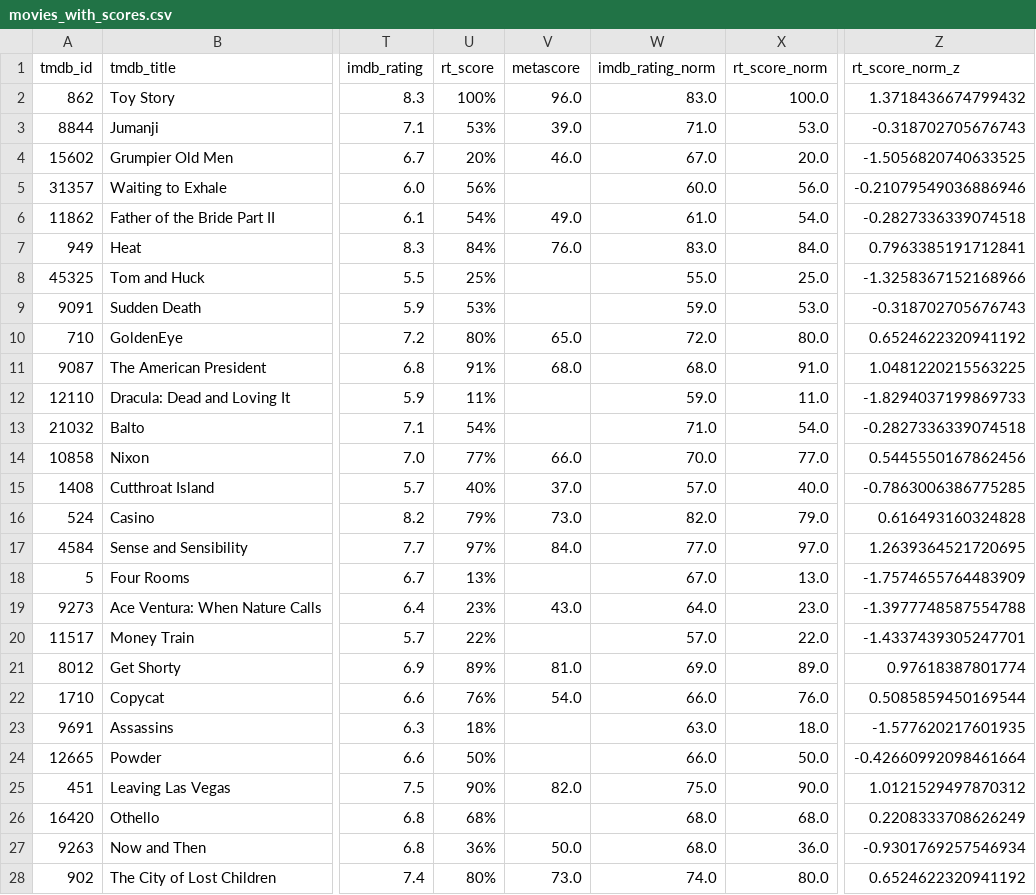
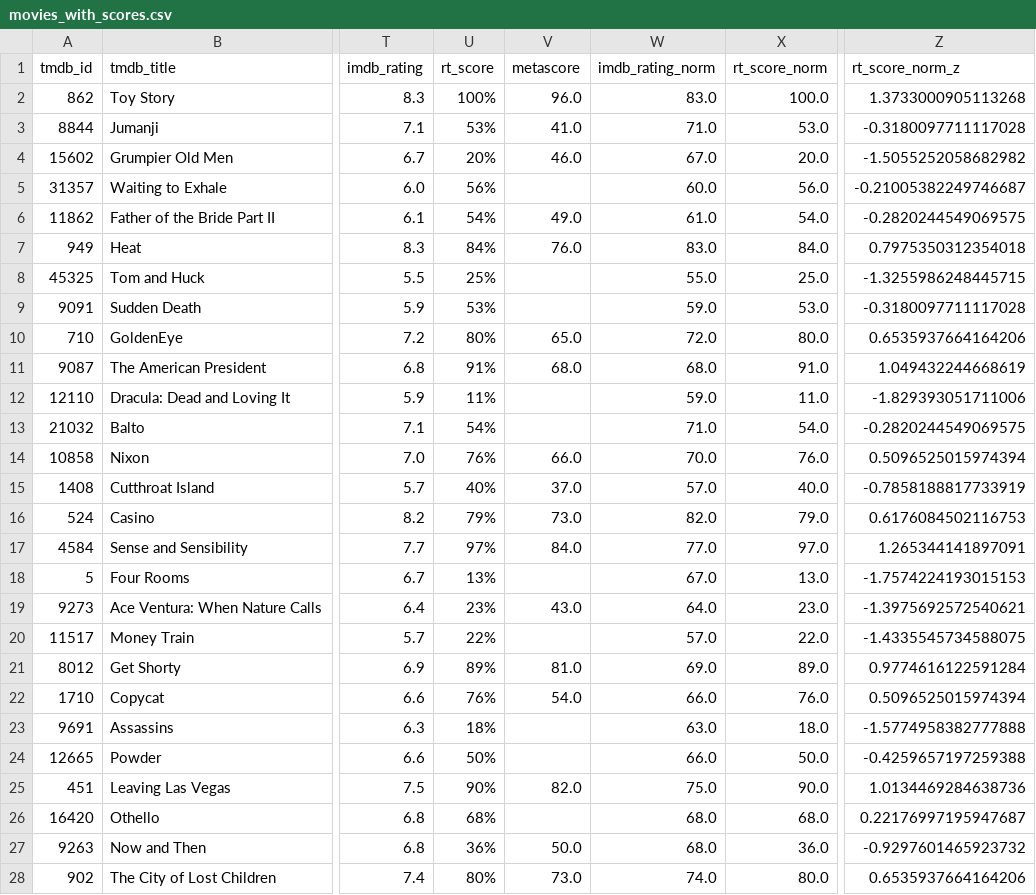
Before and after one commit to Yhuir/cs598-movie-rating-dataset-integration, a CSV file: data/curated/movies_with_scores.csv, drawn as a sheet; only a part is shown, gaps mark what is left out; the diff covers the shown part only; the diff names each change by its address in the sheet, - before the commit and + after, or states it on an @@ line.

Commit message:
Add exploratory analysis notebook, update requirements, and implement IMDb data ingestion
- Created a new Jupyter notebook (02_explore_curated_dataset.ipynb) for exploratory analysis of curated movie ratings, including visualizations for IMDb vs Rotten Tomatoes ratings, rating gaps by genre, and budget vs critic score.
- Updated requirements.txt to include additional dependencies for data analysis and visualization.
- Implemented a new script (ingest_imdb.py) to download and process IMDb datasets, filtering for feature films and linking them to the TMDb dataset using fuzzy title matching.
- Developed a Streamlit app (streamlit_app.py) for interactive exploration of the curated dataset, featuring data previews and visualizations for audience and critic ratings.

```diff
--- a/data/curated/movies_with_scores.csv
+++ b/data/curated/movies_with_scores.csv
-Z2 (rt_score_norm_z): 1.3718436674799432
+Z2 (rt_score_norm_z): 1.3733000905113268
-V3 (metascore): 39.0
+V3 (metascore): 41.0
-Z3 (rt_score_norm_z): -0.318702705676743
+Z3 (rt_score_norm_z): -0.3180097711117028
-Z4 (rt_score_norm_z): -1.5056820740633525
+Z4 (rt_score_norm_z): -1.5055252058682982
-Z5 (rt_score_norm_z): -0.21079549036886946
+Z5 (rt_score_norm_z): -0.21005382249746687
-Z6 (rt_score_norm_z): -0.2827336339074518
+Z6 (rt_score_norm_z): -0.2820244549069575
-Z7 (rt_score_norm_z): 0.7963385191712841
+Z7 (rt_score_norm_z): 0.7975350312354018
-Z8 (rt_score_norm_z): -1.3258367152168966
+Z8 (rt_score_norm_z): -1.3255986248445715
-Z9 (rt_score_norm_z): -0.318702705676743
+Z9 (rt_score_norm_z): -0.3180097711117028
-Z10 (rt_score_norm_z): 0.6524622320941192
+Z10 (rt_score_norm_z): 0.6535937664164206
-Z11 (rt_score_norm_z): 1.0481220215563225
+Z11 (rt_score_norm_z): 1.049432244668619
-Z12 (rt_score_norm_z): -1.8294037199869733
+Z12 (rt_score_norm_z): -1.829393051711006
-Z13 (rt_score_norm_z): -0.2827336339074518
+Z13 (rt_score_norm_z): -0.2820244549069575
-U14 (rt_score): 77%
+U14 (rt_score): 76%
-X14 (rt_score_norm): 77.0
+X14 (rt_score_norm): 76.0
-Z14 (rt_score_norm_z): 0.5445550167862456
+Z14 (rt_score_norm_z): 0.5096525015974394
-Z15 (rt_score_norm_z): -0.7863006386775285
+Z15 (rt_score_norm_z): -0.7858188817733919
-Z16 (rt_score_norm_z): 0.616493160324828
+Z16 (rt_score_norm_z): 0.6176084502116753
-Z17 (rt_score_norm_z): 1.2639364521720695
+Z17 (rt_score_norm_z): 1.265344141897091
-Z18 (rt_score_norm_z): -1.7574655764483909
+Z18 (rt_score_norm_z): -1.7574224193015153
-Z19 (rt_score_norm_z): -1.3977748587554788
+Z19 (rt_score_norm_z): -1.3975692572540621
-Z20 (rt_score_norm_z): -1.4337439305247701
+Z20 (rt_score_norm_z): -1.4335545734588075
-Z21 (rt_score_norm_z): 0.97618387801774
+Z21 (rt_score_norm_z): 0.9774616122591284
-Z22 (rt_score_norm_z): 0.5085859450169544
+Z22 (rt_score_norm_z): 0.5096525015974394
-Z23 (rt_score_norm_z): -1.577620217601935
+Z23 (rt_score_norm_z): -1.5774958382777888
-Z24 (rt_score_norm_z): -0.42660992098461664
+Z24 (rt_score_norm_z): -0.4259657197259388
-Z25 (rt_score_norm_z): 1.0121529497870312
+Z25 (rt_score_norm_z): 1.0134469284638736
-Z26 (rt_score_norm_z): 0.2208333708626249
+Z26 (rt_score_norm_z): 0.22176997195947687
-Z27 (rt_score_norm_z): -0.9301769257546934
+Z27 (rt_score_norm_z): -0.9297601465923732
-Z28 (rt_score_norm_z): 0.6524622320941192
+Z28 (rt_score_norm_z): 0.6535937664164206
```
Also changed, not shown: 16 edited cells elsewhere in this file, 6 other files.
